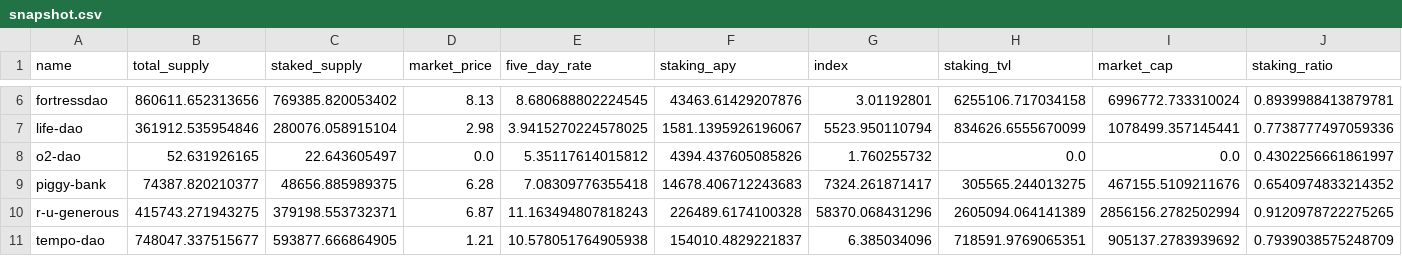
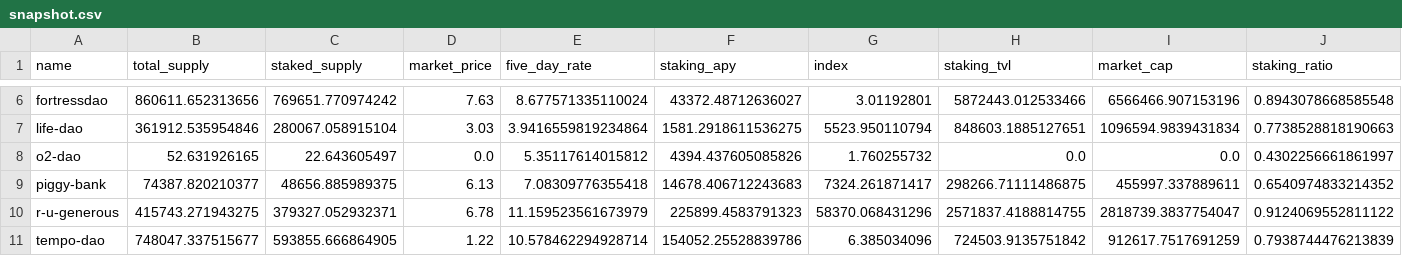
Before and after one commit to Concave-Community/ohm-fork-data, a CSV file: data/snapshot.csv, drawn as a sheet; only a part is shown, gaps mark what is left out; the diff covers the shown part only; the diff names each change by its address in the sheet, - before the commit and + after, or states it on an @@ line.

```diff
--- a/data/snapshot.csv
+++ b/data/snapshot.csv
-C6 (staked_supply): 769385.820053402
+C6 (staked_supply): 769651.770974242
-D6 (market_price): 8.13
+D6 (market_price): 7.63
-E6 (five_day_rate): 8.680688802224545
+E6 (five_day_rate): 8.677571335110024
-F6 (staking_apy): 43463.61429207876
+F6 (staking_apy): 43372.48712636027
-H6 (staking_tvl): 6255106.717034158
+H6 (staking_tvl): 5872443.012533466
-I6 (market_cap): 6996772.733310024
+I6 (market_cap): 6566466.907153196
-J6 (staking_ratio): 0.8939988413879781
+J6 (staking_ratio): 0.8943078668585548
-C7 (staked_supply): 280076.058915104
+C7 (staked_supply): 280067.058915104
-D7 (market_price): 2.98
+D7 (market_price): 3.03
-E7 (five_day_rate): 3.9415270224578025
+E7 (five_day_rate): 3.9416559819234864
-F7 (staking_apy): 1581.1395926196067
+F7 (staking_apy): 1581.2918611536275
-H7 (staking_tvl): 834626.6555670099
+H7 (staking_tvl): 848603.1885127651
-I7 (market_cap): 1078499.357145441
+I7 (market_cap): 1096594.9839431834
-J7 (staking_ratio): 0.7738777497059336
+J7 (staking_ratio): 0.7738528818190663
-D9 (market_price): 6.28
+D9 (market_price): 6.13
-H9 (staking_tvl): 305565.244013275
+H9 (staking_tvl): 298266.71111486875
-I9 (market_cap): 467155.5109211676
+I9 (market_cap): 455997.337889611
-C10 (staked_supply): 379198.553732371
+C10 (staked_supply): 379327.052932371
-D10 (market_price): 6.87
+D10 (market_price): 6.78
-E10 (five_day_rate): 11.163494807818243
+E10 (five_day_rate): 11.159523561673979
-F10 (staking_apy): 226489.6174100328
+F10 (staking_apy): 225899.4583791323
-H10 (staking_tvl): 2605094.064141389
+H10 (staking_tvl): 2571837.4188814755
-I10 (market_cap): 2856156.2782502994
+I10 (market_cap): 2818739.3837754047
-J10 (staking_ratio): 0.9120978722275265
+J10 (staking_ratio): 0.9124069552811122
-C11 (staked_supply): 593877.666864905
+C11 (staked_supply): 593855.666864905
-D11 (market_price): 1.21
+D11 (market_price): 1.22
-E11 (five_day_rate): 10.578051764905938
+E11 (five_day_rate): 10.578462294928714
-F11 (staking_apy): 154010.4829221837
+F11 (staking_apy): 154052.25528839786
-H11 (staking_tvl): 718591.9769065351
+H11 (staking_tvl): 724503.9135751842
-I11 (market_cap): 905137.2783939692
+I11 (market_cap): 912617.7517691259
-J11 (staking_ratio): 0.7939038575248709
+J11 (staking_ratio): 0.7938744476213839
```
Also changed, not shown: 121 edited cells elsewhere in this file.
